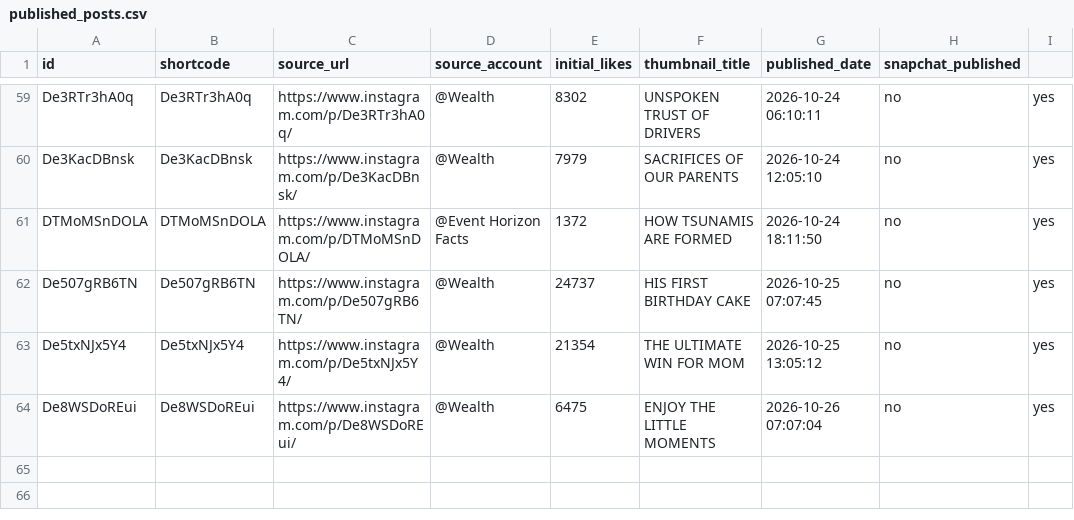
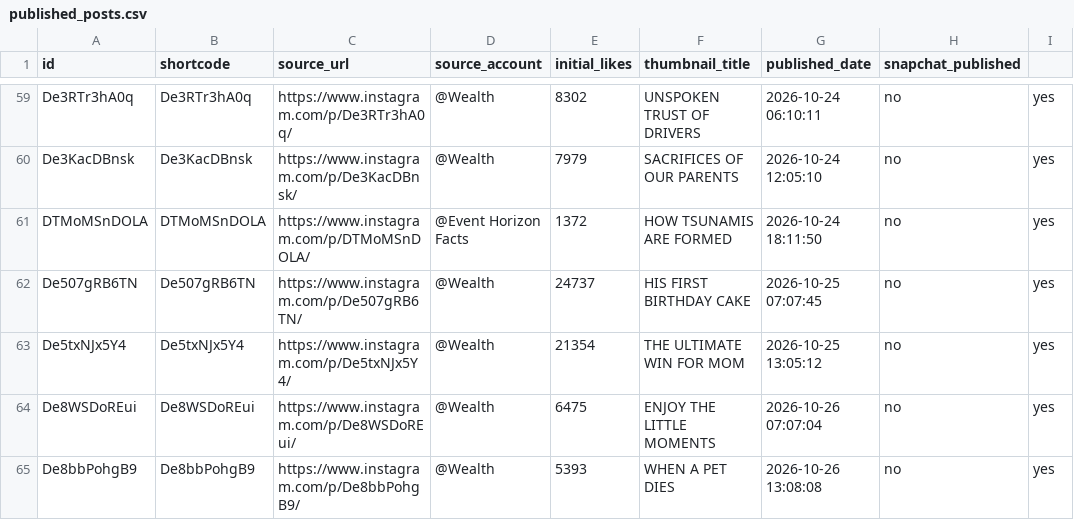
Before and after one commit to rjydly/feedity.tv, a CSV file: published_posts.csv, drawn as a sheet; only a part is shown, gaps mark what is left out.

```diff
--- a/published_posts.csv
+++ b/published_posts.csv
@@ -64 +64,2 @@ De5txNJx5Y4,De5txNJx5Y4,https://www.instagram.com/p/De5txNJx5Y4/,@Wealth,21354,T
 De8WSDoREui,De8WSDoREui,https://www.instagram.com/p/De8WSDoREui/,@Wealth,6475,ENJOY THE LITTLE MOMENTS,2026-10-26 07:07:04,no,yes
+De8bbPohgB9,De8bbPohgB9,https://www.instagram.com/p/De8bbPohgB9/,@Wealth,5393,WHEN A PET DIES,2026-10-26 13:08:08,no,yes
```
